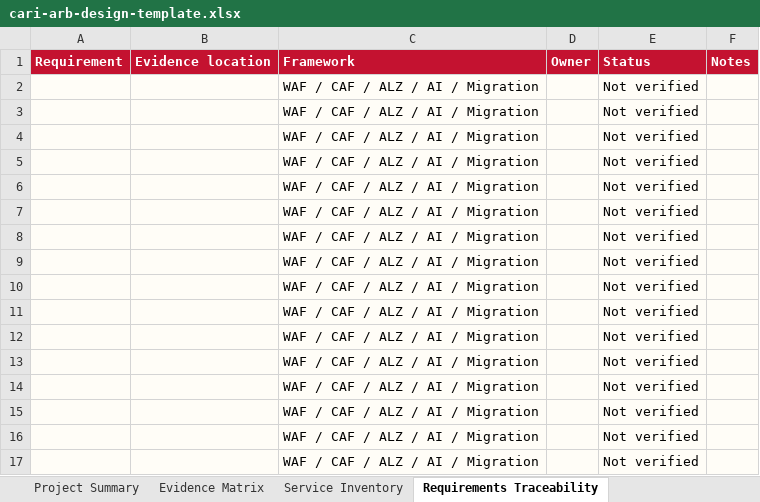
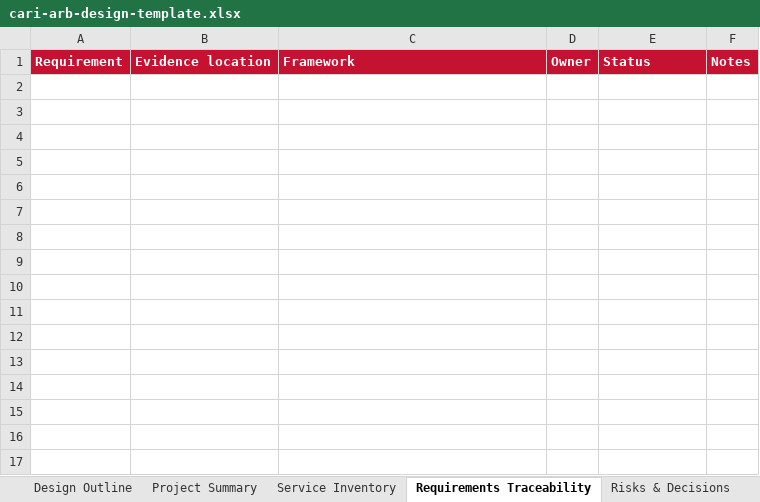
Before and after one commit to upendra25312/Cloud-Architecture-Review-Intelligence, an Excel workbook: frontend/public/templates/cari-arb-design-template.xlsx, sheet Requirements Traceability, drawn as a sheet; values as stored, in another font and other column widths than the file's, no borders; table styles not drawn; the diff names each change by its address in the sheet, - before the commit and + after, or states it on an @@ line.

Commit message:
Polish ARB Excel design template

```diff
--- a/frontend/public/templates/cari-arb-design-template.xlsx (sheet Requirements Traceability)
+++ b/frontend/public/templates/cari-arb-design-template.xlsx (sheet Requirements Traceability)
+sheet tab: Design Outline
+sheet tab: Risks & Decisions
-row 2:  |  | WAF / CAF / ALZ / AI / Migration |  | Not verified
-row 3:  |  | WAF / CAF / ALZ / AI / Migration |  | Not verified
-row 4:  |  | WAF / CAF / ALZ / AI / Migration |  | Not verified
-row 5:  |  | WAF / CAF / ALZ / AI / Migration |  | Not verified
-row 6:  |  | WAF / CAF / ALZ / AI / Migration |  | Not verified
-row 7:  |  | WAF / CAF / ALZ / AI / Migration |  | Not verified
-row 8:  |  | WAF / CAF / ALZ / AI / Migration |  | Not verified
-row 9:  |  | WAF / CAF / ALZ / AI / Migration |  | Not verified
-row 10:  |  | WAF / CAF / ALZ / AI / Migration |  | Not verified
-row 11:  |  | WAF / CAF / ALZ / AI / Migration |  | Not verified
-row 12:  |  | WAF / CAF / ALZ / AI / Migration |  | Not verified
-row 13:  |  | WAF / CAF / ALZ / AI / Migration |  | Not verified
-row 14:  |  | WAF / CAF / ALZ / AI / Migration |  | Not verified
-row 15:  |  | WAF / CAF / ALZ / AI / Migration |  | Not verified
-row 16:  |  | WAF / CAF / ALZ / AI / Migration |  | Not verified
-row 17:  |  | WAF / CAF / ALZ / AI / Migration |  | Not verified
```
Also changed, not shown: sheet Review Checklist, sheet References, sheet Start Here, sheet Evidence Matrix, other sheet tabs.
